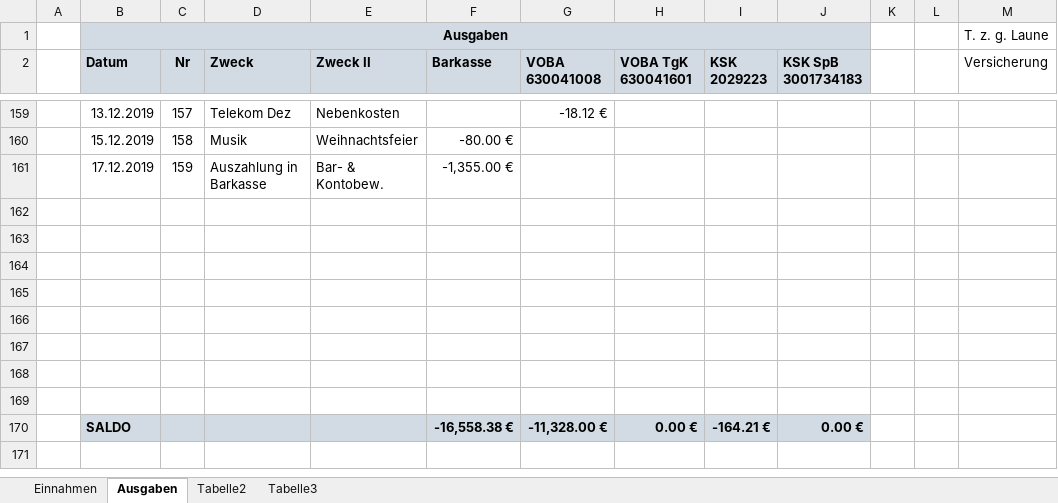
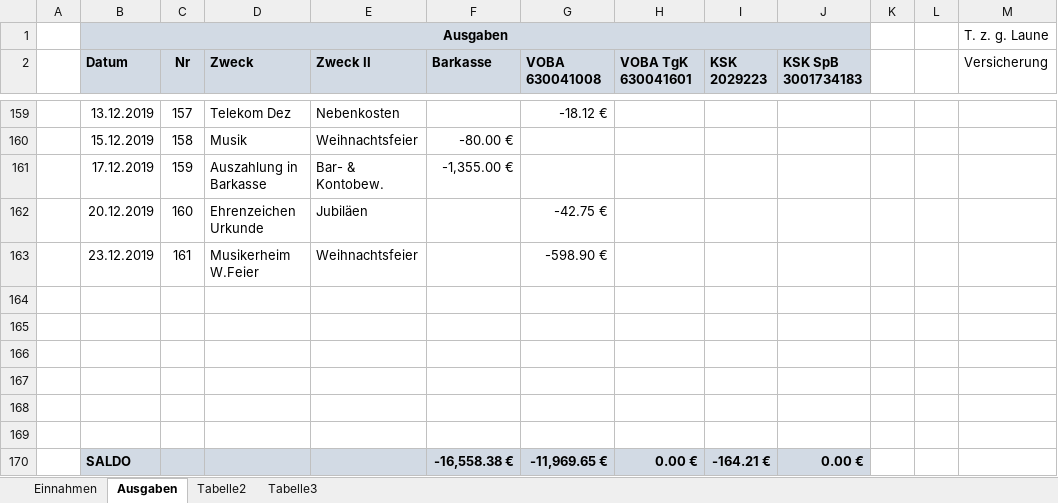
Before and after one commit to bwildner/AWO, an Excel workbook: AWO_Einnahmen_Ausgaben_2019.xlsx, sheet Ausgaben, drawn as a sheet; only a part is shown, gaps mark what is left out; values as stored, in another font and other column widths than the file's, no borders; conditional formats not drawn; removed rows and columns are numbered as before the commit, all else as after; the diff names each change by its address in the sheet, - before the commit and + after, or states it on an @@ line.

```diff
--- a/AWO_Einnahmen_Ausgaben_2019.xlsx (sheet Ausgaben)
+++ b/AWO_Einnahmen_Ausgaben_2019.xlsx (sheet Ausgaben)
+row 162:  | 20.12.2019 | 160 | Ehrenzeichen Urkunde | Jubiläen |  | -42.75 €
+row 163:  | 23.12.2019 | 161 | Musikerheim W.Feier | Weihnachtsfeier |  | -598.90 €
-row 168: (empty)
-row 169: (empty)
-G170 (VOBA 630041008): -11,328.00 €
+G170 (VOBA 630041008): -11,969.65 €
```
Also changed, not shown: sheet Einnahmen.
